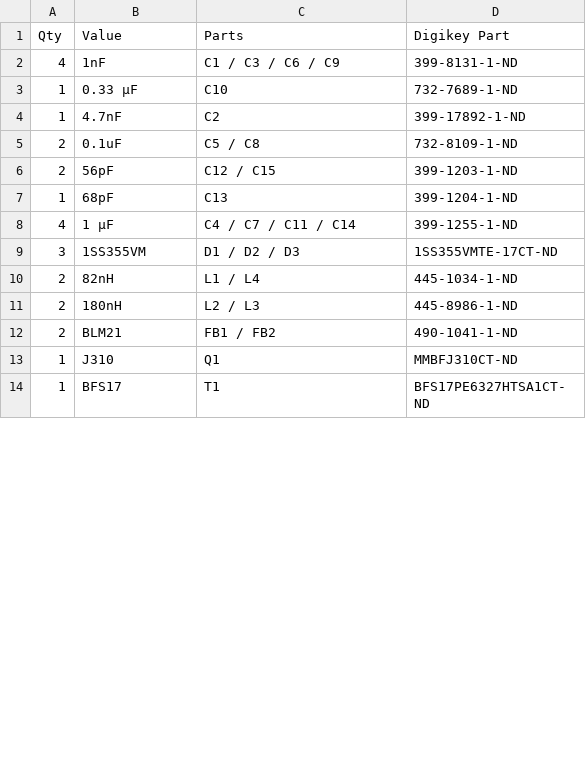
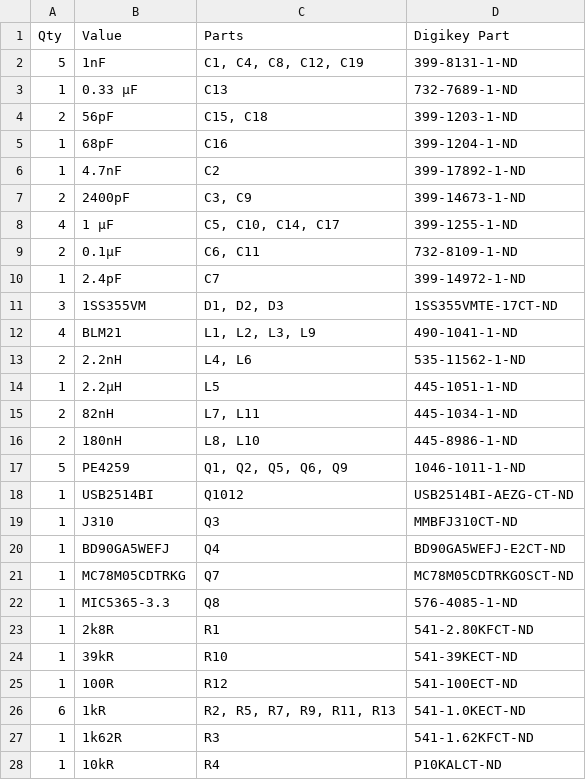
Before and after one commit to rfrht/FT991A-PAT, a CSV file: Design/bom-ft991a-panadapter.csv, drawn as a sheet; only a part is shown; the shorter side is filled out with more unchanged rows; the diff covers the shown part only.

```diff
--- a/Design/bom-ft991a-panadapter.csv
+++ b/Design/bom-ft991a-panadapter.csv
@@ -1,13 +1,28 @@
 Qty,Value,Parts,Digikey Part
-4,1nF,C1 / C3 / C6 / C9,399-8131-1-ND
-1,0.33 µF,C10,732-7689-1-ND
+5,1nF,"C1, C4, C8, C12, C19",399-8131-1-ND
+1,0.33 µF,C13,732-7689-1-ND
+2,56pF,"C15, C18",399-1203-1-ND
+1,68pF,C16,399-1204-1-ND
 1,4.7nF,C2,399-17892-1-ND
-2,0.1uF,C5 / C8,732-8109-1-ND
-2,56pF,C12 / C15,399-1203-1-ND
-1,68pF,C13,399-1204-1-ND
-4,1 µF,C4 / C7 / C11 / C14,399-1255-1-ND
-3,1SS355VM,D1 / D2 / D3,1SS355VMTE-17CT-ND
-2,82nH,L1 / L4,445-1034-1-ND
-2,180nH,L2 / L3,445-8986-1-ND
-2,BLM21,FB1 / FB2,490-1041-1-ND
-1,J310,Q1,MMBFJ310CT-ND
+2,2400pF,"C3, C9",399-14673-1-ND
+4,1 µF,"C5, C10, C14, C17",399-1255-1-ND
+2,0.1µF,"C6, C11",732-8109-1-ND
+1,2.4pF,C7,399-14972-1-ND
+3,1SS355VM,"D1, D2, D3",1SS355VMTE-17CT-ND
+4,BLM21,"L1, L2, L3, L9",490-1041-1-ND
+2,2.2nH,"L4, L6",535-11562-1-ND
+1,2.2µH,L5,445-1051-1-ND
+2,82nH,"L7, L11",445-1034-1-ND
+2,180nH,"L8, L10",445-8986-1-ND
+5,PE4259,"Q1, Q2, Q5, Q6, Q9",1046-1011-1-ND
+1,USB2514BI,Q1012,USB2514BI-AEZG-CT-ND
+1,J310,Q3,MMBFJ310CT-ND
+1,BD90GA5WEFJ,Q4,BD90GA5WEFJ-E2CT-ND
+1,MC78M05CDTRKG,Q7,MC78M05CDTRKGOSCT-ND
+1,MIC5365-3.3,Q8,576-4085-1-ND
+1,2k8R,R1,541-2.80KFCT-ND
+1,39kR,R10,541-39KECT-ND
+1,100R,R12,541-100ECT-ND
+6,1kR,"R2, R5, R7, R9, R11, R13",541-1.0KECT-ND
+1,1k62R,R3,541-1.62KFCT-ND
+1,10kR,R4,P10KALCT-ND
```
Also changed, not shown: 2 added rows, 11 removed rows and 1 edited cell elsewhere in this file, 11 other files.
